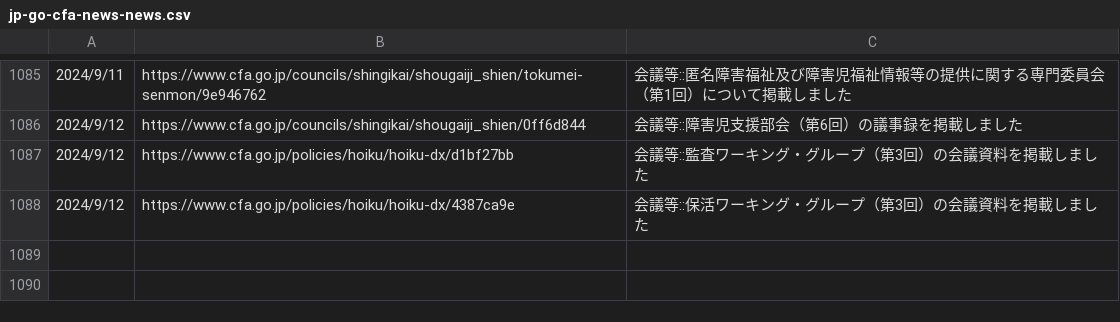
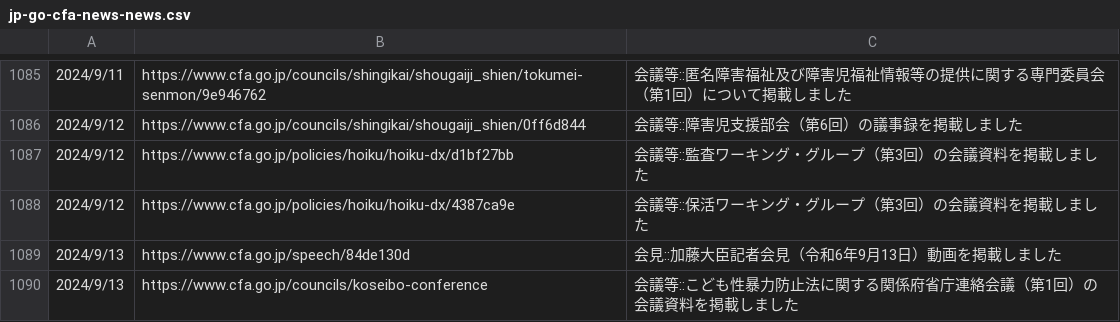
Before and after one commit to c-3lab/jp-go-digital-news, a CSV file: jp-go-cfa-news-news.csv, drawn as a sheet; only a part is shown, gaps mark what is left out; the diff names each change by its address in the sheet, - before the commit and + after, or states it on an @@ line.

```diff
--- a/jp-go-cfa-news-news.csv
+++ b/jp-go-cfa-news-news.csv
+row 1089: 2024/9/13 | https://www.cfa.go.jp/speech/84de130d | 会見::加藤大臣記者会見（令和6年9月13日）動画を掲載しました
+row 1090: 2024/9/13 | https://www.cfa.go.jp/councils/koseibo-conference | 会議等::こども性暴力防止法に関する関係府省庁連絡会議（第1回）の会議資料を掲載しました
```
Also changed, not shown: jp-go-digital-news-news.csv, jp-go-digital-news-procurement.csv.
